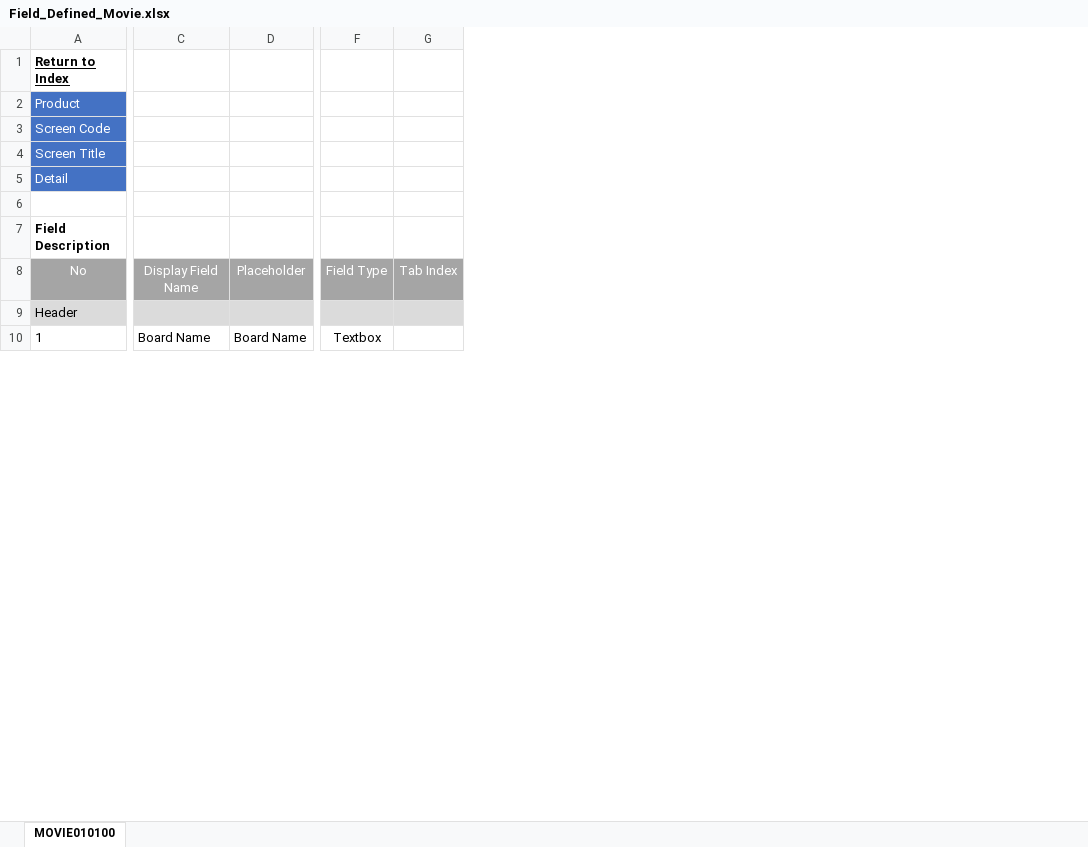
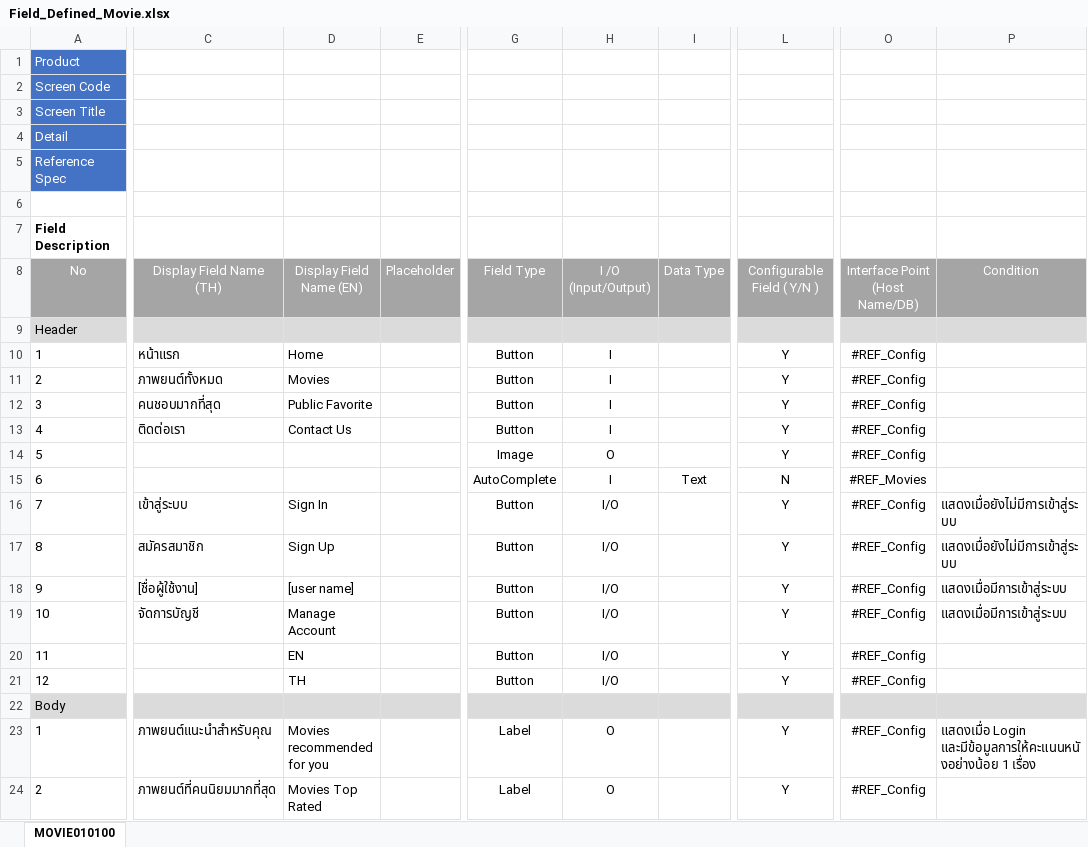
Before and after one commit to piyawat37/recommendation_system, an Excel workbook: document/Design/Field Definition/Field_Defined_Movie.xlsx, sheet MOVIE010100, drawn as a sheet; only a part is shown, gaps mark what is left out; values as stored, in another font and other column widths than the file's, no borders; removed rows and columns are numbered as before the commit, all else as after; rows hold the shown columns only; the diff covers the shown part only; the diff names each change by its address in the sheet, - before the commit and + after, or states it on an @@ line.

Commit message:
Field Defined and Configure
- Field Definition MovieScreen [home] Screen Code : MOVIE0101
- Configure Screen Code [Update]

```diff
--- a/document/Design/Field Definition/Field_Defined_Movie.xlsx (sheet MOVIE010100)
+++ b/document/Design/Field Definition/Field_Defined_Movie.xlsx (sheet MOVIE010100)
-column C, rows 8-10: Display Field Name |  | Board Name
-column D, rows 8-10: Placeholder |  | Board Name
+column C, rows 8-10: Display Field Name (TH) |  | หน้าแรก
+column D, rows 8-10: Display Field Name (EN) |  | Home
+column E, row 8: Placeholder
-column F, rows 8-10: Field Type |  | Textbox
-column G, row 8: Tab Index
+column G, rows 8-10: Field Type |  | Button
+column H, rows 8-10: I /O (Input/Output) |  | I
+column I, row 8: Data Type
+column L, rows 8-10: Configurable Field ( Y/N ) |  | Y
+column O, rows 8-10: Interface Point (Host Name/DB) |  | #REF_Config
+column P, row 8: Condition
-row 1: Return to Index
+row 5: Reference Spec
+row 11: 2 | ภาพยนต์ทั้งหมด | Movies |  | Button | I |  | Y | #REF_Config
+row 12: 3 | คนชอบมากที่สุด | Public Favorite |  | Button | I |  | Y | #REF_Config
+row 13: 4 | ติดต่อเรา | Contact Us |  | Button | I |  | Y | #REF_Config
+row 14: 5 |  |  |  | Image | O |  | Y | #REF_Config
+row 15: 6 |  |  |  | AutoComplete | I | Text | N | #REF_Movies
+row 16: 7 | เข้าสู่ระบบ | Sign In |  | Button | I/O |  | Y | #REF_Config | แสดงเมื่อยังไม่มีการเข้าสู่ระบบ
+row 17: 8 | สมัครสมาชิก | Sign Up |  | Button | I/O |  | Y | #REF_Config | แสดงเมื่อยังไม่มีการเข้าสู่ระบบ
+row 18: 9 | [ชื่อผู้ใช้งาน] | [user name] |  | Button | I/O |  | Y | #REF_Config | แสดงเมื่อมีการเข้าสู่ระบบ
+row 19: 10 | จัดการบัญชี | Manage Account |  | Button | I/O |  | Y | #REF_Config | แสดงเมื่อมีการเข้าสู่ระบบ
+row 20: 11 |  | EN |  | Button | I/O |  | Y | #REF_Config
+row 21: 12 |  | TH |  | Button | I/O |  | Y | #REF_Config
+row 22: Body
+row 23: 1 | ภาพยนต์แนะนำสำหรับคุณ | Movies recommended for you |  | Label | O |  | Y | #REF_Config | แสดงเมื่อ Login และมีข้อมูลการให้คะแนนหนังอย่างน้อย 1 เรื่อง
+row 24: 2 | ภาพยนต์ที่คนนิยมมากที่สุด | Movies Top Rated |  | Label | O |  | Y | #REF_Config
```
Also changed, not shown: 13 added rows, 6 removed columns and 3 edited cells elsewhere in this sheet, document/Design/Configuration.xlsx.
